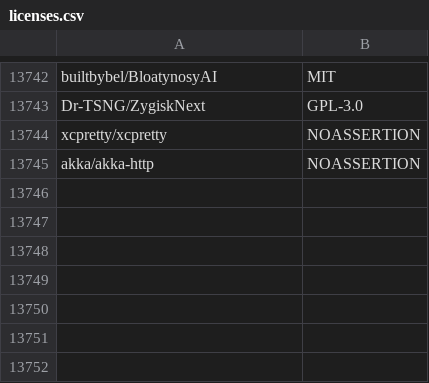
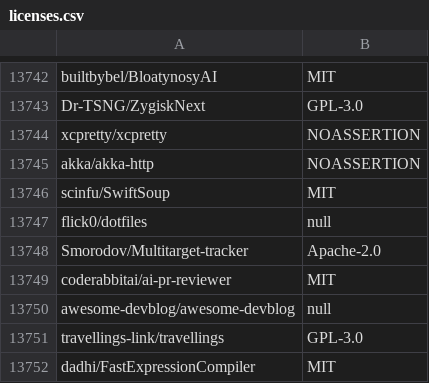
Before and after one commit to surprisetalk/licensure, a CSV file: licenses.csv, drawn as a sheet; only a part is shown, gaps mark what is left out.

```diff
--- a/licenses.csv
+++ b/licenses.csv
@@ -13745 +13745,8 @@ xcpretty/xcpretty,NOASSERTION
 akka/akka-http,NOASSERTION
+scinfu/SwiftSoup,MIT
+flick0/dotfiles,null
+Smorodov/Multitarget-tracker,Apache-2.0
+coderabbitai/ai-pr-reviewer,MIT
+awesome-devblog/awesome-devblog,null
+travellings-link/travellings,GPL-3.0
+dadhi/FastExpressionCompiler,MIT
```
Also changed, not shown: 2 other files.
